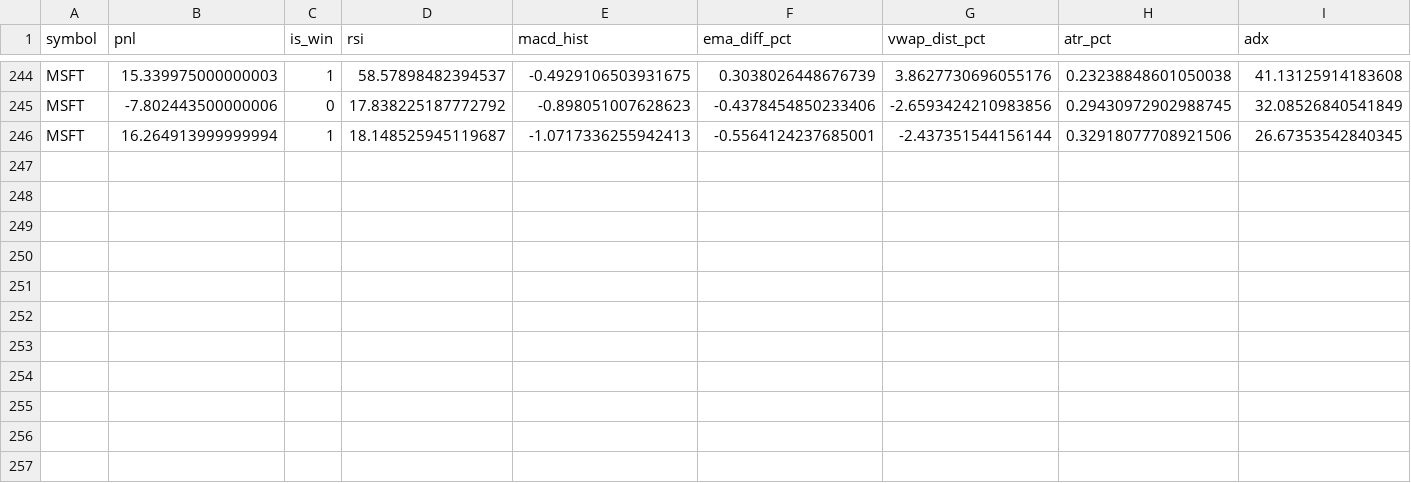
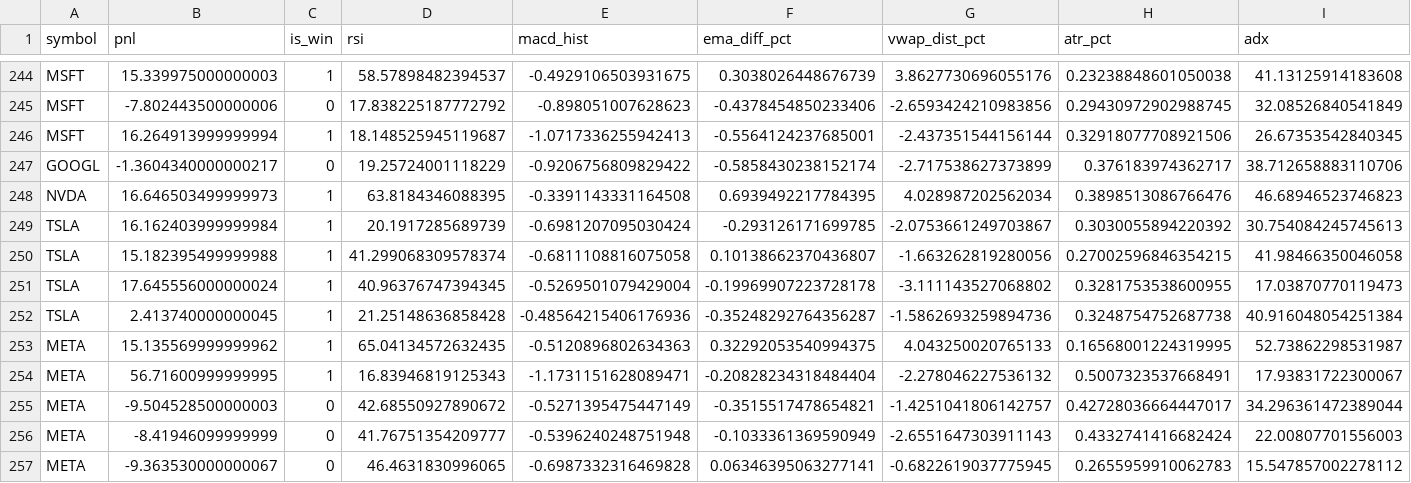
Before and after one commit to androsja/h_a_p_inv, a CSV file: shared/data/ml_dataset.csv, drawn as a sheet; only a part is shown, gaps mark what is left out; rows hold the shown columns only; the diff names each change by its address in the sheet, - before the commit and + after, or states it on an @@ line.

```diff
--- a/shared/data/ml_dataset.csv
+++ b/shared/data/ml_dataset.csv
+row 247: GOOGL | -1.3604340000000217 | 0 | 19.25724001118229 | -0.9206756809829422 | -0.5858430238152174 | -2.717538627373899 | 0.376183974362717 | 38.712658883110706
+row 248: NVDA | 16.646503499999973 | 1 | 63.8184346088395 | -0.3391143331164508 | 0.6939492217784395 | 4.028987202562034 | 0.3898513086766476 | 46.68946523746823
+row 249: TSLA | 16.162403999999984 | 1 | 20.1917285689739 | -0.6981207095030424 | -0.293126171699785 | -2.0753661249703867 | 0.3030055894220392 | 30.754084245745613
+row 250: TSLA | 15.182395499999988 | 1 | 41.299068309578374 | -0.6811108816075058 | 0.10138662370436807 | -1.663262819280056 | 0.27002596846354215 | 41.98466350046058
+row 251: TSLA | 17.645556000000024 | 1 | 40.96376747394345 | -0.5269501079429004 | -0.19969907223728178 | -3.111143527068802 | 0.3281753538600955 | 17.03870770119473
+row 252: TSLA | 2.413740000000045 | 1 | 21.25148636858428 | -0.48564215406176936 | -0.35248292764356287 | -1.5862693259894736 | 0.3248754752687738 | 40.916048054251384
+row 253: META | 15.135569999999962 | 1 | 65.04134572632435 | -0.5120896802634363 | 0.32292053540994375 | 4.043250020765133 | 0.16568001224319995 | 52.73862298531987
+row 254: META | 56.71600999999995 | 1 | 16.83946819125343 | -1.1731151628089471 | -0.20828234318484404 | -2.278046227536132 | 0.5007323537668491 | 17.93831722300067
+row 255: META | -9.504528500000003 | 0 | 42.68550927890672 | -0.5271395475447149 | -0.3515517478654821 | -1.4251041806142757 | 0.42728036664447017 | 34.296361472389044
+row 256: META | -8.41946099999999 | 0 | 41.76751354209777 | -0.5396240248751948 | -0.1033361369590949 | -2.6551647303911143 | 0.4332741416682424 | 22.00807701556003
+row 257: META | -9.363530000000067 | 0 | 46.4631830996065 | -0.6987332316469828 | 0.06346395063277141 | -0.6822619037775945 | 0.2655959910062783 | 15.547857002278112
```
Also changed, not shown: shared/data/trade_journal.csv, 5 other files.
